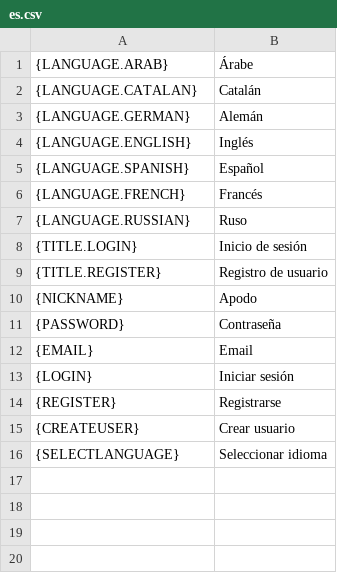
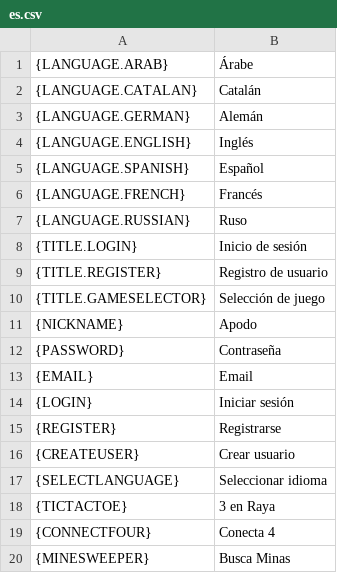
Before and after one commit to Deivid31/3-raya-interficies, a CSV file: 3-raya-interficies/src/main/java/translations/es.csv, drawn as a sheet; the diff names each change by its address in the sheet, - before the commit and + after, or states it on an @@ line.

```diff
--- a/3-raya-interficies/src/main/java/translations/es.csv
+++ b/3-raya-interficies/src/main/java/translations/es.csv
+row 10: {TITLE.GAMESELECTOR} | Selección de juego
+row 18: {TICTACTOE} | 3 en Raya
+row 19: {CONNECTFOUR} | Conecta 4
+row 20: {MINESWEEPER} | Busca Minas
```
Also changed, not shown: 3-raya-interficies/src/main/java/translations/arab.csv, 3-raya-interficies/src/main/java/translations/cat.csv, 9 other files.
